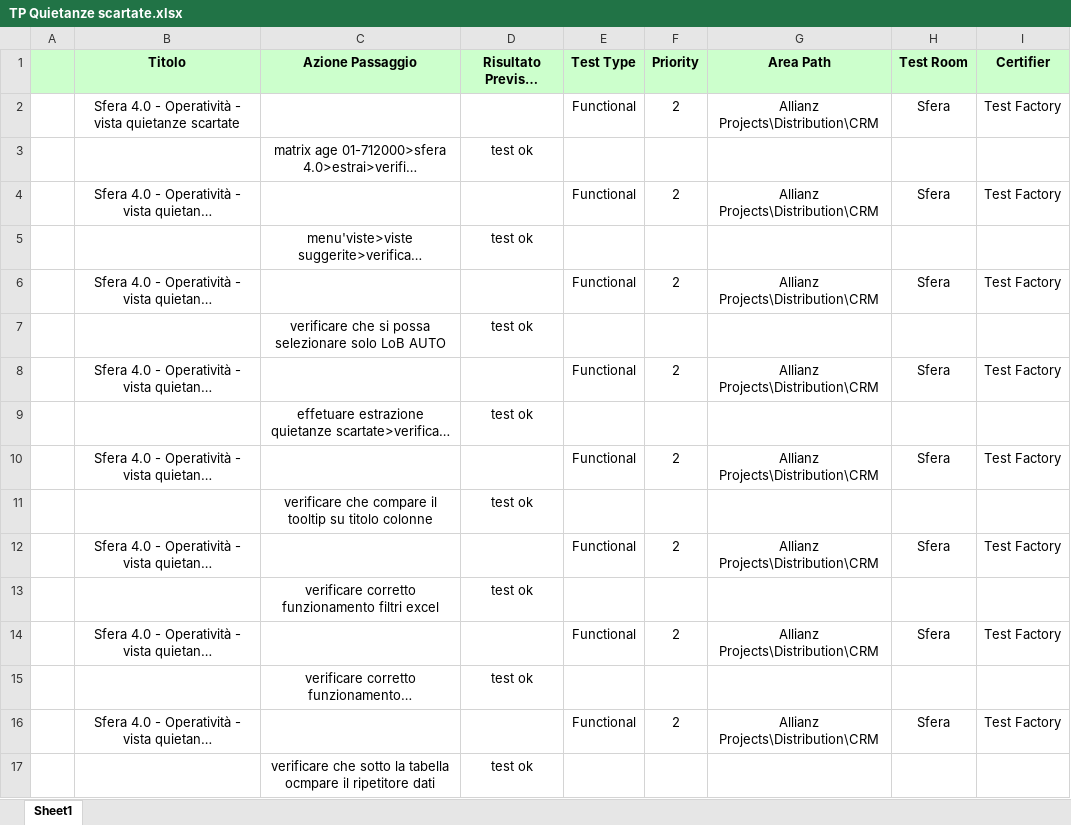
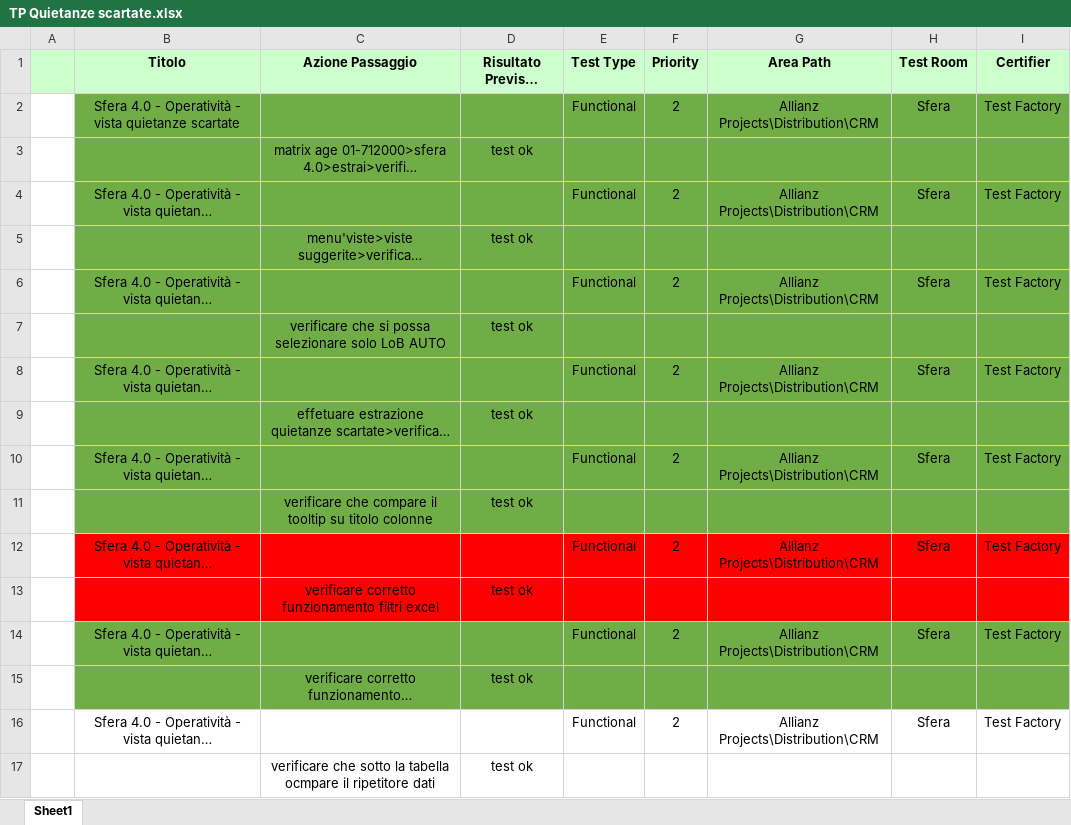
Before and after one commit to KevinPusateri/AZ, an Excel workbook: docs/tp/Sfera_4.0/NR 28.05.22/TP Quietanze scartate.xlsx, sheet Sheet1, drawn as a sheet; only a part is shown; long unchanged cells end in …; values as stored, in another font and other column widths than the file's, no borders; the diff names each change by its address in the sheet, - before the commit and + after, or states it on an @@ line.

Commit message:
Closed #210 Ripetitore dati Sfera

```diff
--- a/docs/tp/Sfera_4.0/NR 28.05.22/TP Quietanze scartate.xlsx (sheet Sheet1)
+++ b/docs/tp/Sfera_4.0/NR 28.05.22/TP Quietanze scartate.xlsx (sheet Sheet1)
-B2:I11 fill: none
+B2:I11 fill: #70AD47
-B12:I13 fill: none
+B12:I13 fill: #FF0000
-B14:I15 fill: none
+B14:I15 fill: #70AD47
```
Also changed, not shown: 2 other files.
